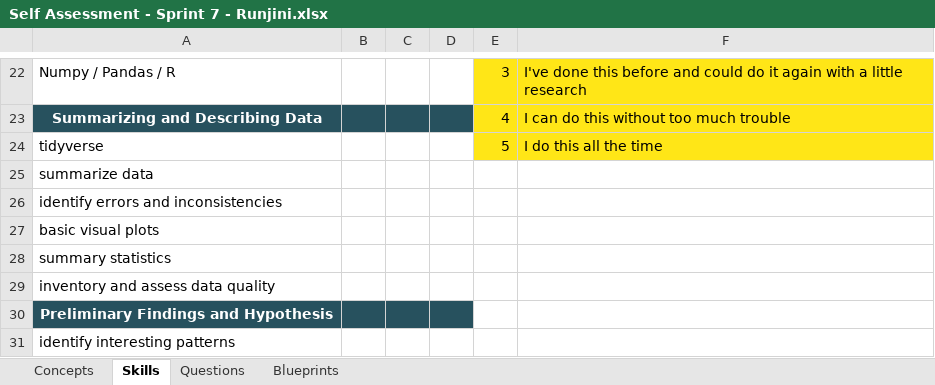
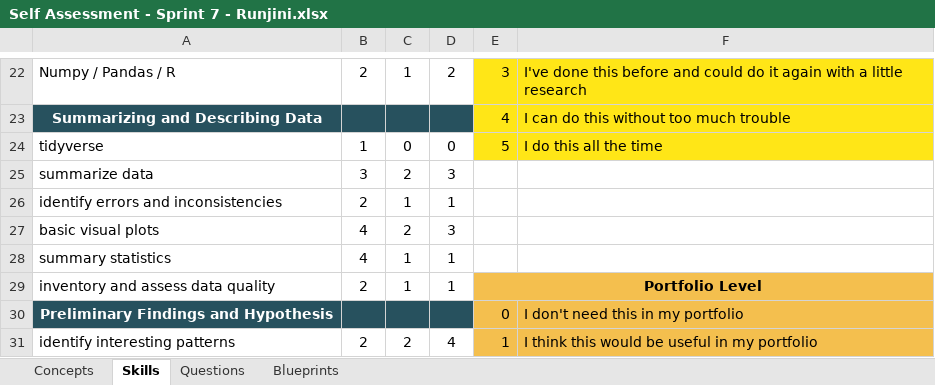
Before and after one commit to runjini/Runjini_Sprint_7, an Excel workbook: Self Assessment - Sprint 7 - Runjini.xlsx, sheet Skills, drawn as a sheet; only a part is shown, gaps mark what is left out; values as stored, in another font and other column widths than the file's, no borders; the diff covers the shown part only; the diff names each change by its address in the sheet, - before the commit and + after, or states it on an @@ line.

```diff
--- a/Self Assessment - Sprint 7 - Runjini.xlsx (sheet Skills)
+++ b/Self Assessment - Sprint 7 - Runjini.xlsx (sheet Skills)
-B22: (empty)
+B22: 2
-C22: (empty)
+C22: 1
-D22: (empty)
+D22: 2
-B24: (empty)
+B24: 1
-C24: (empty)
+C24: 0
-D24: (empty)
+D24: 0
-B25: (empty)
+B25: 3
-C25: (empty)
+C25: 2
-D25: (empty)
+D25: 3
-B26: (empty)
+B26: 2
-C26: (empty)
+C26: 1
-D26: (empty)
+D26: 1
-B27:B28: (empty)
+B27:B28: 4
-C27: (empty)
+C27: 2
-D27: (empty)
+D27: 3
-C28:C29: (empty)
+C28:C29: 1
-D28:D29: (empty)
+D28:D29: 1
-B29: (empty)
+B29: 2
-E29: (empty)
+E29: Portfolio Level
-E29:F31 fill: none
+E29:F31 fill: #F4BF4E
+E29:F29 merged
-E30: (empty)
+E30: 0
-F30: (empty)
+F30: I don't need this in my portfolio
-B31: (empty)
+B31: 2
-C31: (empty)
+C31: 2
-D31: (empty)
+D31: 4
-E31: (empty)
+E31: 1
-F31: (empty)
+F31: I think this would be useful in my portfolio
```
Also changed, not shown: 109 edited cells, cell formats and merged cells elsewhere in this sheet, sheet Concepts, sheet Questions.
